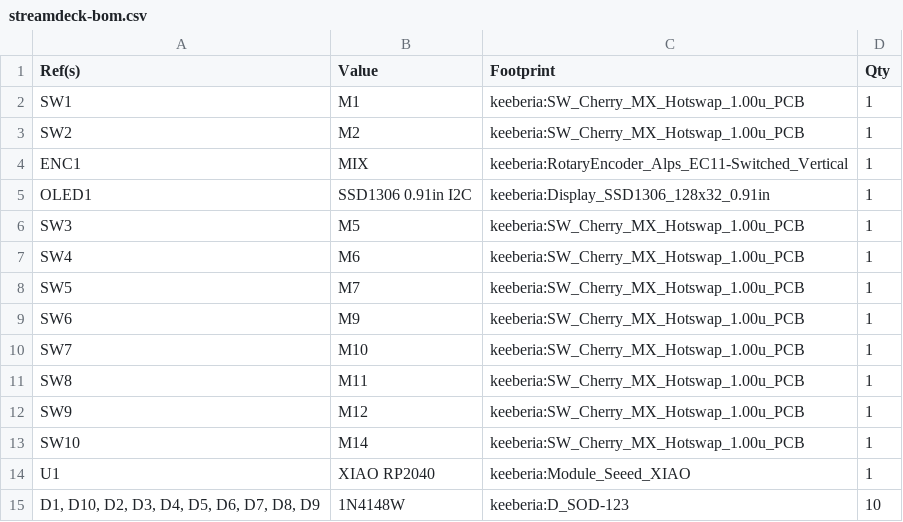
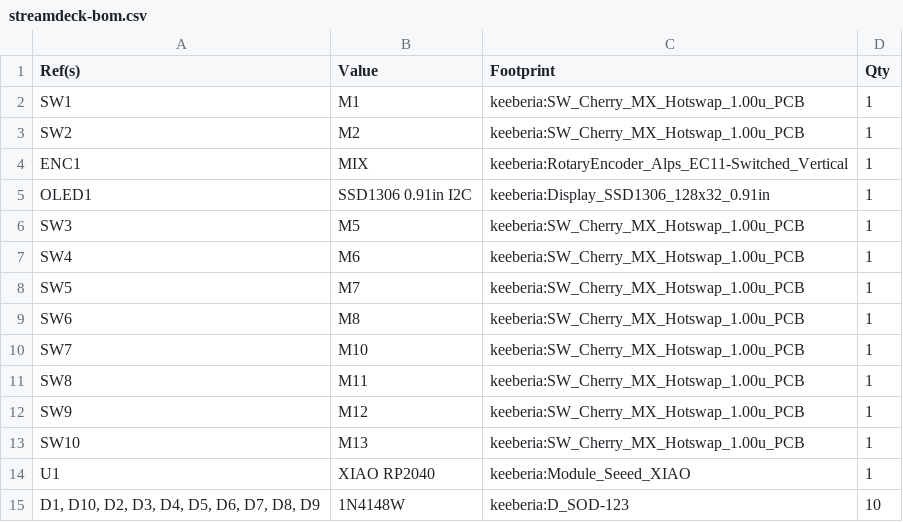
Before and after one commit to kqrla/keeberia, a CSV file: backend/engines/pcb/pcb-engine/out/streamdeck-bom.csv, drawn as a sheet.

Commit message:
the component geometry pipeline: one record, many projections
- CaseProjection on every FootprintDef (plateOpening, plateHole,
  plateWindow, plateThickness, usbShell) — the case engine consumes
  the registry, zero hardcoded component geometry left
- category-driven classification everywhere (case engine, netlist,
  bom, stats) — id-list filters removed
- CHOC_V1 copper fixed: was mx pin geometry (footprint drift), now
  verbatim from marbastlib SW_choc_v1_1u with provenance
- cell.switchType wired at the layout resolution joint; choc board
  routes (147 segs) + validates; choc case auto-defaults 1.2mm plate
  and 13.8x13.8 openings — propagation proven on a real ninepad
- streamdeck fixture fix (14 keys on 12 positions, v0 leftover)
- research: component-geometry-pipeline.md (sourcing chain: kicad
  defaults/marbastlib -> snappeda/componentsearchengine -> grabcad 3d)

```diff
--- a/backend/engines/pcb/pcb-engine/out/streamdeck-bom.csv
+++ b/backend/engines/pcb/pcb-engine/out/streamdeck-bom.csv
@@ -8,3 +8,3 @@ Ref(s),Value,Footprint,Qty
 "SW5","M7","keeberia:SW_Cherry_MX_Hotswap_1.00u_PCB","1"
-"SW6","M9","keeberia:SW_Cherry_MX_Hotswap_1.00u_PCB","1"
+"SW6","M8","keeberia:SW_Cherry_MX_Hotswap_1.00u_PCB","1"
 "SW7","M10","keeberia:SW_Cherry_MX_Hotswap_1.00u_PCB","1"
@@ -12,3 +12,3 @@ Ref(s),Value,Footprint,Qty
 "SW9","M12","keeberia:SW_Cherry_MX_Hotswap_1.00u_PCB","1"
-"SW10","M14","keeberia:SW_Cherry_MX_Hotswap_1.00u_PCB","1"
+"SW10","M13","keeberia:SW_Cherry_MX_Hotswap_1.00u_PCB","1"
 "U1","XIAO RP2040","keeberia:Module_Seeed_XIAO","1"
```
Also changed, not shown: 23 other files.
